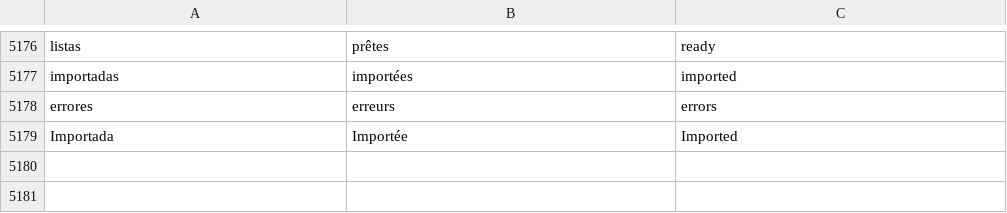
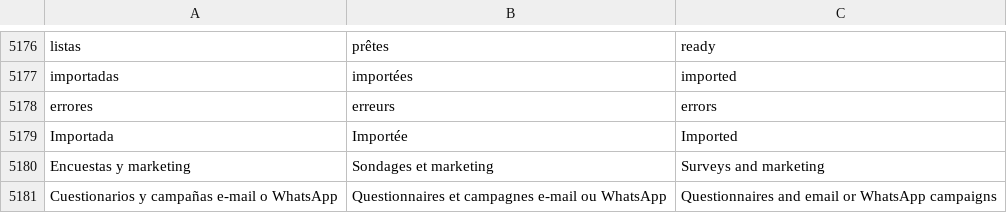
Before and after one commit to lisciandraj/Pro-manager-Gama, a TSV file: locales/catalog.tsv, drawn as a sheet; only a part is shown, gaps mark what is left out.

Commit message:
Add persisted email and WhatsApp marketing campaigns to surveys

```diff
--- a/locales/catalog.tsv
+++ b/locales/catalog.tsv
@@ -5179 +5179,3 @@ errores	erreurs	errors
 Importada	Importée	Imported
+Encuestas y marketing	Sondages et marketing	Surveys and marketing
+Cuestionarios y campañas e-mail o WhatsApp	Questionnaires et campagnes e-mail ou WhatsApp	Questionnaires and email or WhatsApp campaigns
```
Also changed, not shown: 21 other files.
